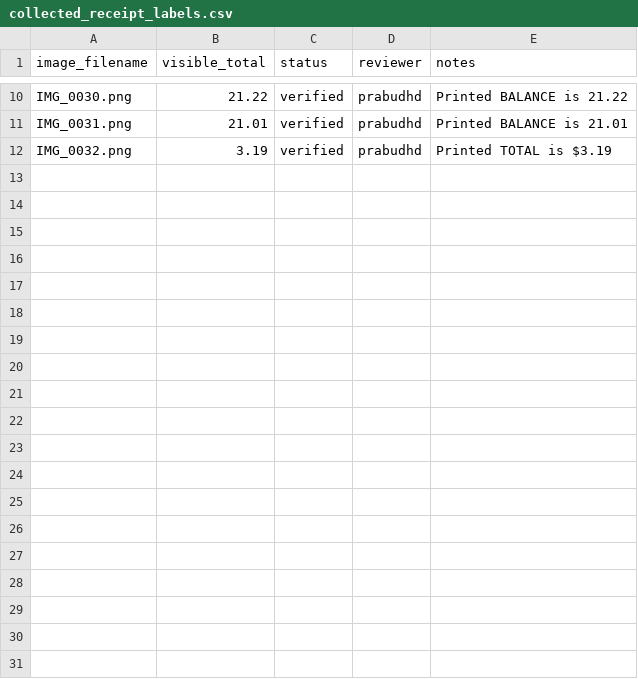
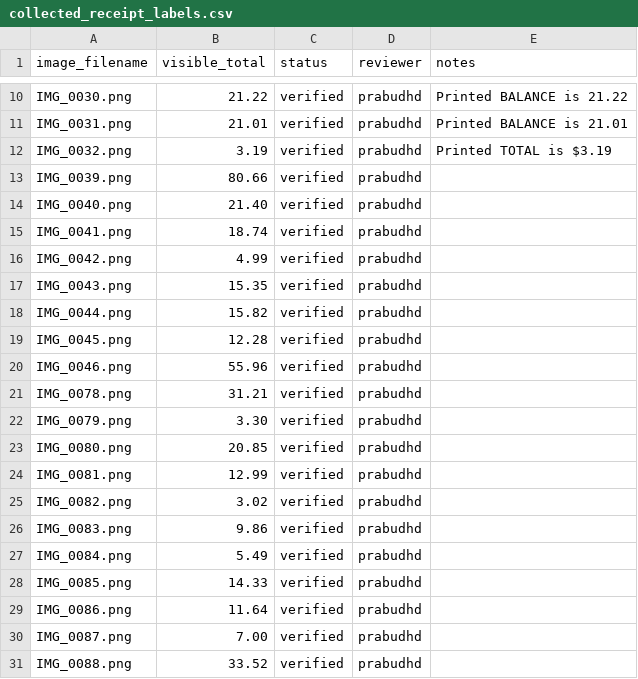
Before and after one commit to prabudhd2003/poisoned-paperwork, a CSV file: annotations/collected_receipt_labels.csv, drawn as a sheet; only a part is shown, gaps mark what is left out.

Commit message:
30 collected receipts

```diff
--- a/annotations/collected_receipt_labels.csv
+++ b/annotations/collected_receipt_labels.csv
@@ -12 +12,20 @@ IMG_0031.png,21.01,verified,prabudhd,Printed BALANCE is 21.01
 IMG_0032.png,3.19,verified,prabudhd,Printed TOTAL is $3.19
+IMG_0039.png,80.66,verified,prabudhd,
+IMG_0040.png,21.40,verified,prabudhd,
+IMG_0041.png,18.74,verified,prabudhd,
+IMG_0042.png,4.99,verified,prabudhd,
+IMG_0043.png,15.35,verified,prabudhd,
+IMG_0044.png,15.82,verified,prabudhd,
+IMG_0045.png,12.28,verified,prabudhd,
+IMG_0046.png,55.96,verified,prabudhd,
+IMG_0078.png,31.21,verified,prabudhd,
+IMG_0079.png,3.30,verified,prabudhd,
+IMG_0080.png,20.85,verified,prabudhd,
+IMG_0081.png,12.99,verified,prabudhd,
+IMG_0082.png,3.02,verified,prabudhd,
+IMG_0083.png,9.86,verified,prabudhd,
+IMG_0084.png,5.49,verified,prabudhd,
+IMG_0085.png,14.33,verified,prabudhd,
+IMG_0086.png,11.64,verified,prabudhd,
+IMG_0087.png,7.00,verified,prabudhd,
+IMG_0088.png,33.52,verified,prabudhd,
```
Also changed, not shown: 1 other file.
